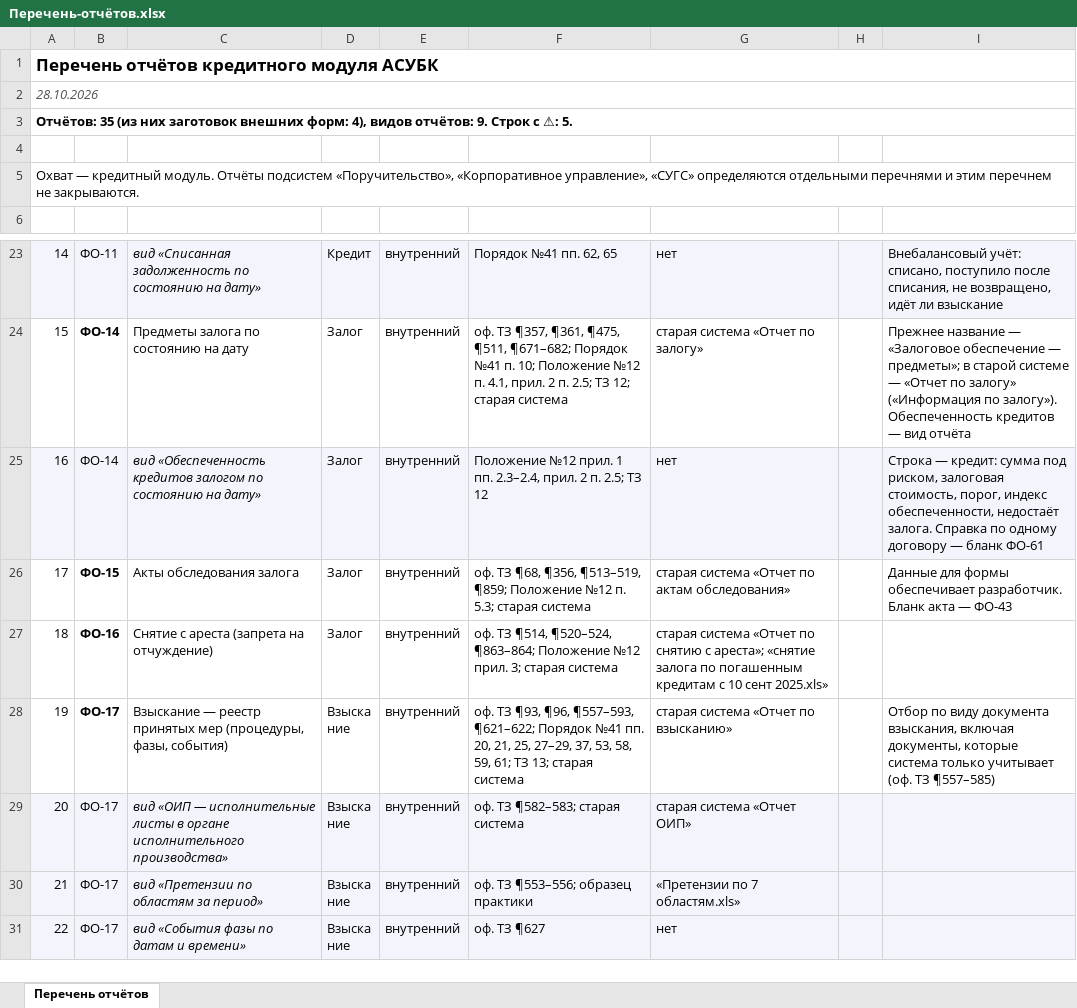
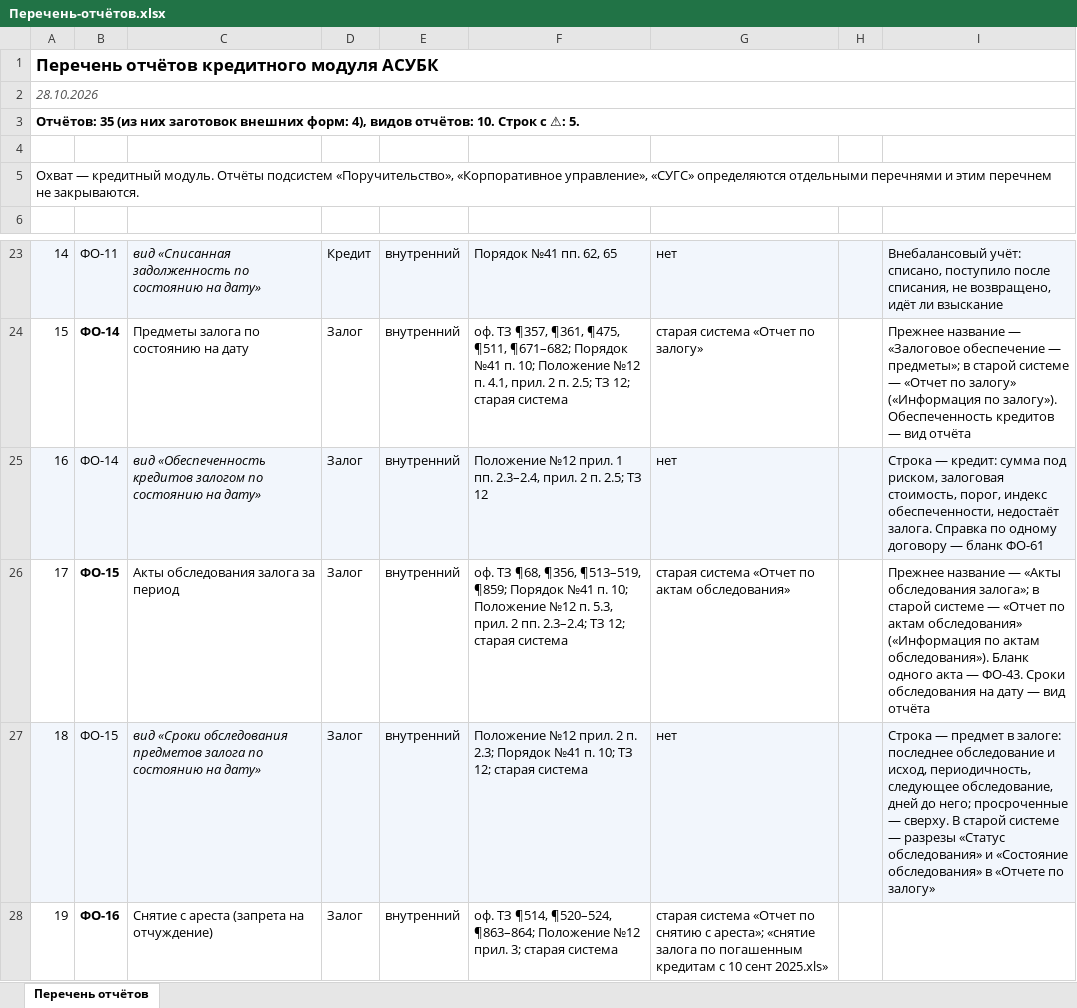
Before and after one commit to omurgazievnursultan8-hue/asubk-test, an Excel workbook: docs/perechen-otchetov/Перечень-отчётов.xlsx, sheet Перечень отчётов, drawn as a sheet; only a part is shown, gaps mark what is left out; the shorter side is filled out with more unchanged rows; values as stored, in another font and other column widths than the file's, no borders; the diff names each change by its address in the sheet, - before the commit and + after, or states it on an @@ line.

```diff
--- a/docs/perechen-otchetov/Перечень-отчётов.xlsx (sheet Перечень отчётов)
+++ b/docs/perechen-otchetov/Перечень-отчётов.xlsx (sheet Перечень отчётов)
@@ column A renumbered from row 3 down @@
-C26: Акты обследования залога
+C26: Акты обследования залога за период
-F26: …¶513–519, ¶859; Положение №12 п. 5.3; старая система
+F26: …¶513–519, ¶859; Порядок №41 п. 10; Положение №12 п. 5.3, прил. 2 пп. 2.3–2.4; ТЗ 12; старая система
-I26: Данные для формы обеспечивает разработчик. Бланк акта — ФО-43
+I26: Прежнее название — «Акты обследования залога»; в старой системе — «Отчет по актам обследования» («Информация по актам обследования»). Бланк одного акта — ФО-43. Сроки обследования на дату — вид отчёта
+row 27: 18 | ФО-15 | вид «Сроки обследования предметов залога по состоянию на дату» | Залог | внутренний | Положение №12 прил. 2 п. 2.3; Порядок №41 п. 10; ТЗ 12; старая система | нет |  | Строка — предмет в залоге: последнее обследование и исход, периодичность, следующее обследование, дней до него; просроченные — сверху. В старой системе — разрезы «Статус обследования» и «Состояние обследования» в «Отчете по залогу»
```
Also changed, not shown: docs/perechen-otchetov/obrazcy/ФО-15.xlsx, docs/perechen-otchetov/Перечень.xlsx, 3 other files.
